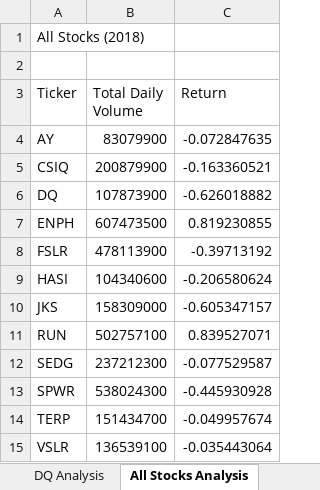
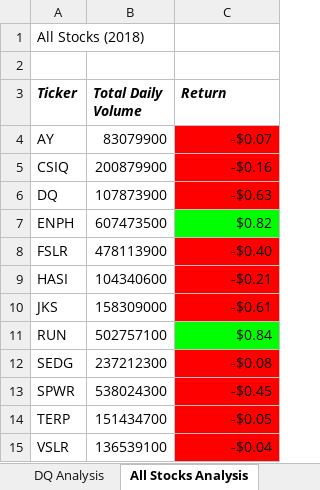
Before and after one commit to johannapina/stock-analysis, an Excel workbook: green_stocks.xlsm, sheet All Stocks Analysis, drawn as a sheet; values as stored, in another font and other column widths than the file's, no borders; the diff names each change by its address in the sheet, - before the commit and + after, or states it on an @@ line.

Commit message:
Added Formatting, color coding

```diff
--- a/green_stocks.xlsm (sheet All Stocks Analysis)
+++ b/green_stocks.xlsm (sheet All Stocks Analysis)
@@ A3:C3 bold: off → on, italic: off → on @@
-C4 (Return): -0.072847635
+C4 (Return): -$0.07
-C4:C6 fill: none
+C4:C6 fill: #FF0000
-C5 (Return): -0.163360521
+C5 (Return): -$0.16
-C6 (Return): -0.626018882
+C6 (Return): -$0.63
-C7 (Return): 0.819230855
+C7 (Return): $0.82
-C7 fill: none
+C7 fill: #00FF00
-C8 (Return): -0.39713192
+C8 (Return): -$0.40
-C8:C10 fill: none
+C8:C10 fill: #FF0000
-C9 (Return): -0.206580624
+C9 (Return): -$0.21
-C10 (Return): -0.605347157
+C10 (Return): -$0.61
-C11 (Return): 0.839527071
+C11 (Return): $0.84
-C11 fill: none
+C11 fill: #00FF00
-C12 (Return): -0.077529587
+C12 (Return): -$0.08
-C12:C15 fill: none
+C12:C15 fill: #FF0000
-C13 (Return): -0.445930928
+C13 (Return): -$0.45
-C14 (Return): -0.049957674
+C14 (Return): -$0.05
-C15 (Return): -0.035443064
+C15 (Return): -$0.04
```
